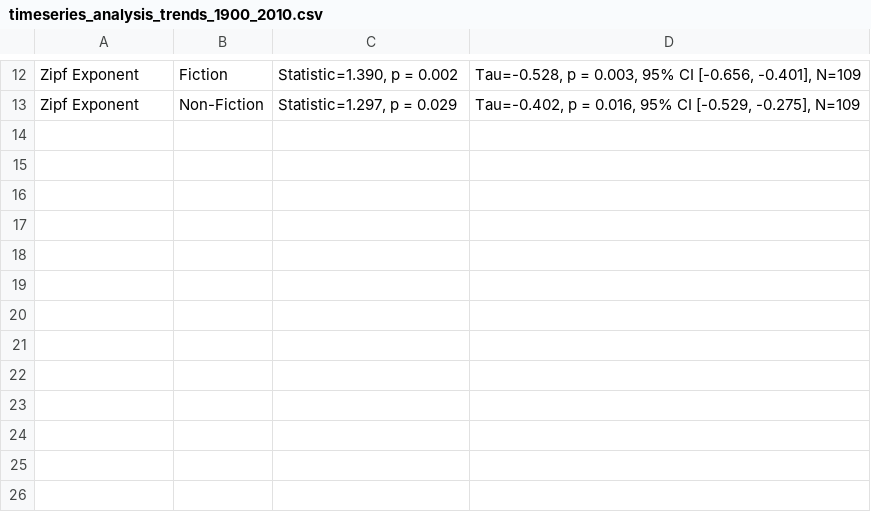
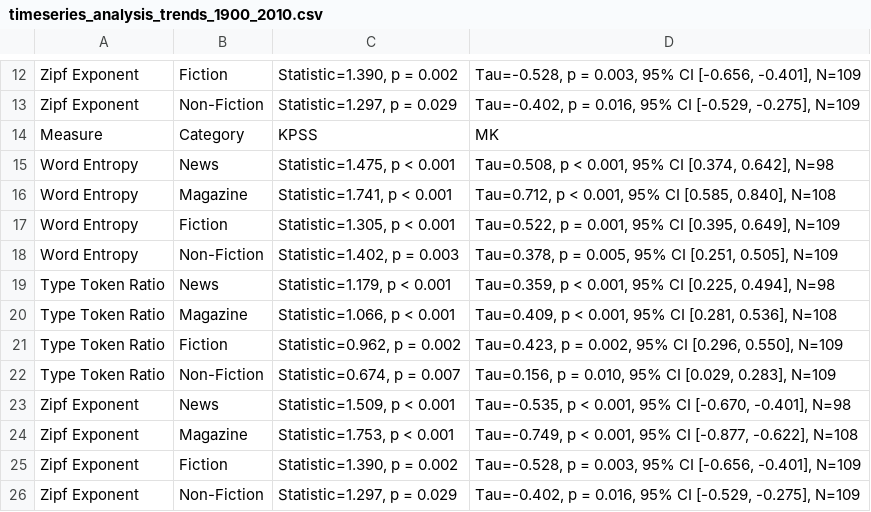
Before and after one commit to chasmani/PUBLIC-rising-entropy-of-english, a CSV file: data/results/timeseries_analysis_trends_1900_2010.csv, drawn as a sheet; only a part is shown, gaps mark what is left out; the diff names each change by its address in the sheet, - before the commit and + after, or states it on an @@ line.

```diff
--- a/data/results/timeseries_analysis_trends_1900_2010.csv
+++ b/data/results/timeseries_analysis_trends_1900_2010.csv
+row 14: Measure | Category | KPSS | MK
+row 15: Word Entropy | News | Statistic=1.475, p < 0.001 | Tau=0.508, p < 0.001, 95% CI [0.374, 0.642], N=98
+row 16: Word Entropy | Magazine | Statistic=1.741, p < 0.001 | Tau=0.712, p < 0.001, 95% CI [0.585, 0.840], N=108
+row 17: Word Entropy | Fiction | Statistic=1.305, p < 0.001 | Tau=0.522, p = 0.001, 95% CI [0.395, 0.649], N=109
+row 18: Word Entropy | Non-Fiction | Statistic=1.402, p = 0.003 | Tau=0.378, p = 0.005, 95% CI [0.251, 0.505], N=109
+row 19: Type Token Ratio | News | Statistic=1.179, p < 0.001 | Tau=0.359, p < 0.001, 95% CI [0.225, 0.494], N=98
+row 20: Type Token Ratio | Magazine | Statistic=1.066, p < 0.001 | Tau=0.409, p < 0.001, 95% CI [0.281, 0.536], N=108
+row 21: Type Token Ratio | Fiction | Statistic=0.962, p = 0.002 | Tau=0.423, p = 0.002, 95% CI [0.296, 0.550], N=109
+row 22: Type Token Ratio | Non-Fiction | Statistic=0.674, p = 0.007 | Tau=0.156, p = 0.010, 95% CI [0.029, 0.283], N=109
+row 23: Zipf Exponent | News | Statistic=1.509, p < 0.001 | Tau=-0.535, p < 0.001, 95% CI [-0.670, -0.401], N=98
+row 24: Zipf Exponent | Magazine | Statistic=1.753, p < 0.001 | Tau=-0.749, p < 0.001, 95% CI [-0.877, -0.622], N=108
+row 25: Zipf Exponent | Fiction | Statistic=1.390, p = 0.002 | Tau=-0.528, p = 0.003, 95% CI [-0.656, -0.401], N=109
+row 26: Zipf Exponent | Non-Fiction | Statistic=1.297, p = 0.029 | Tau=-0.402, p = 0.016, 95% CI [-0.529, -0.275], N=109
```
Also changed, not shown: 43 other files.
